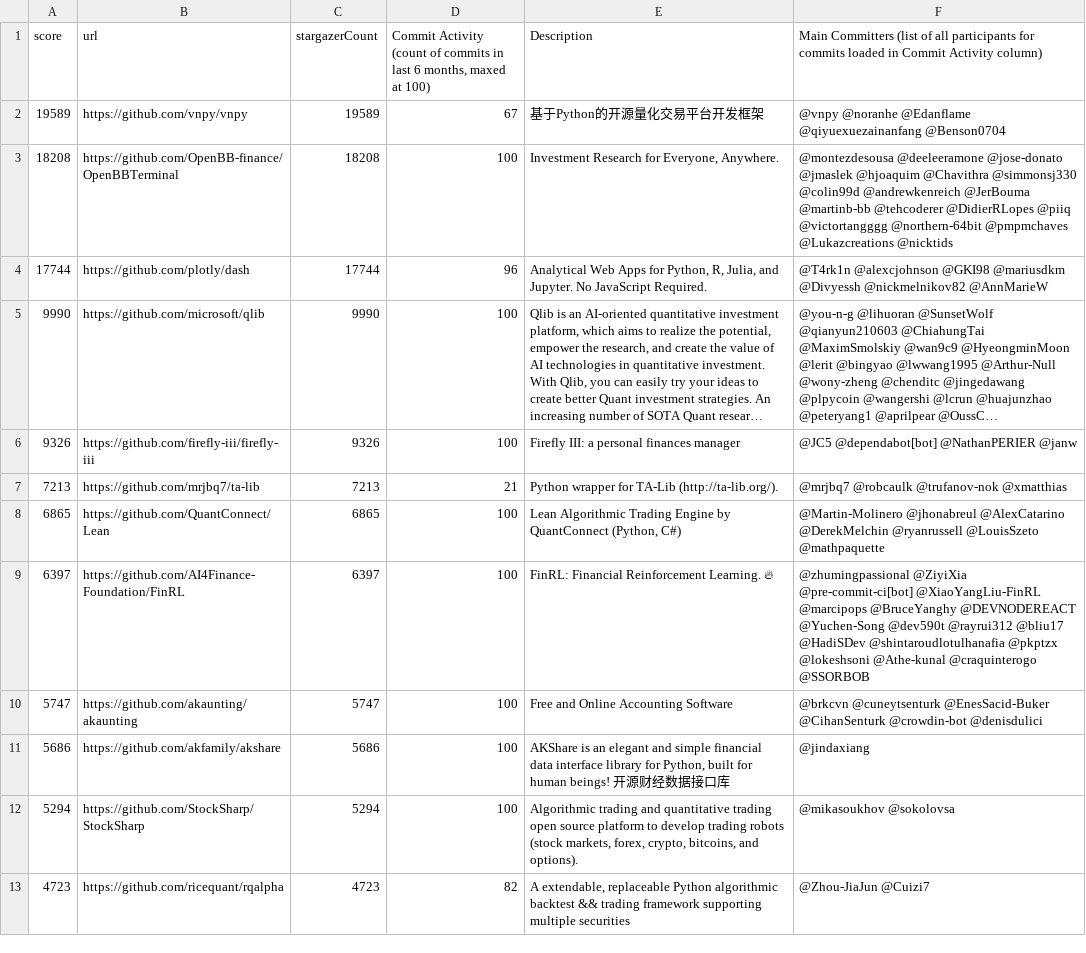
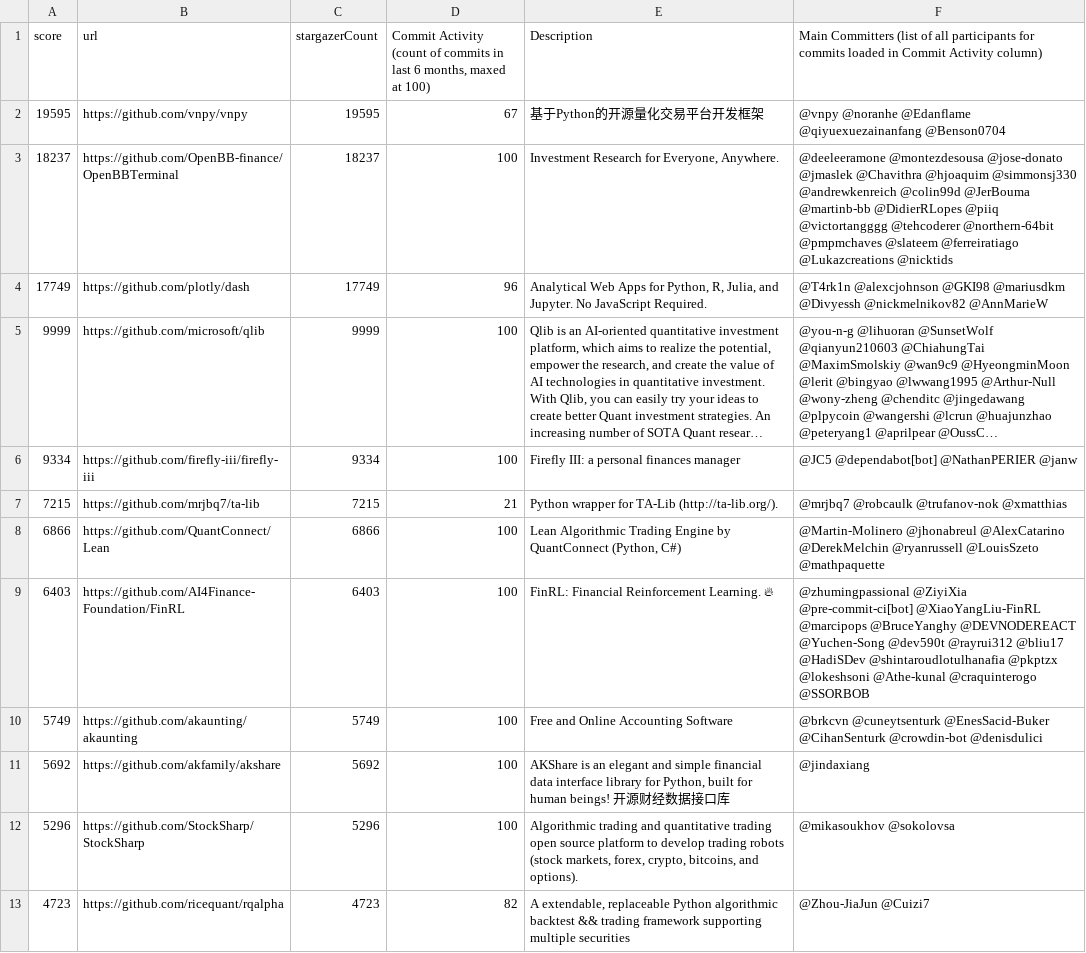
Before and after one commit to finos-labs/project-analysis, a CSV file: finance-topic.csv, drawn as a sheet; only a part is shown; long unchanged cells end in …; the diff covers the shown part only; the diff names each change by its address in the sheet, - before the commit and + after, or states it on an @@ line.

Commit message:
Landscape Scanning Generated File

```diff
--- a/finance-topic.csv
+++ b/finance-topic.csv
-A2 (score): 19589
+A2 (score): 19595
-C2 (stargazerCount): 19589
+C2 (stargazerCount): 19595
-A3 (score): 18208
+A3 (score): 18237
-C3 (stargazerCount): 18208
+C3 (stargazerCount): 18237
-F3: @montezdesousa @deeleeramone @jose-donato @jmaslek @hjoaquim @Chavithra @simmonsj330 @colin99d @andrewkenreich @JerBouma @martinb-bb @tehcoderer @DidierRLopes @piiq @victortangggg @northern-64bit @pmpmchaves @Lukazcreations @nicktids
+F3: @deeleeramone @montezdesousa @jose-donato @jmaslek @Chavithra @hjoaquim @simmonsj330 @andrewkenreich @colin99d @JerBouma @martinb-bb @DidierRLopes @piiq @victortangggg @tehcoderer @northern-64bit @pmpmchaves @slateem @ferreiratiago @Lukazcreations @nicktids
-A4 (score): 17744
+A4 (score): 17749
-C4 (stargazerCount): 17744
+C4 (stargazerCount): 17749
-A5 (score): 9990
+A5 (score): 9999
-C5 (stargazerCount): 9990
+C5 (stargazerCount): 9999
-A6 (score): 9326
+A6 (score): 9334
-C6 (stargazerCount): 9326
+C6 (stargazerCount): 9334
-A7 (score): 7213
+A7 (score): 7215
-C7 (stargazerCount): 7213
+C7 (stargazerCount): 7215
-A8 (score): 6865
+A8 (score): 6866
-C8 (stargazerCount): 6865
+C8 (stargazerCount): 6866
-A9 (score): 6397
+A9 (score): 6403
-C9 (stargazerCount): 6397
+C9 (stargazerCount): 6403
-A10 (score): 5747
+A10 (score): 5749
-C10 (stargazerCount): 5747
+C10 (stargazerCount): 5749
-A11 (score): 5686
+A11 (score): 5692
-C11 (stargazerCount): 5686
+C11 (stargazerCount): 5692
-A12 (score): 5294
+A12 (score): 5296
-C12 (stargazerCount): 5294
+C12 (stargazerCount): 5296
```
Also changed, not shown: 1 added row, 1 removed row and 69 edited cells elsewhere in this file.
